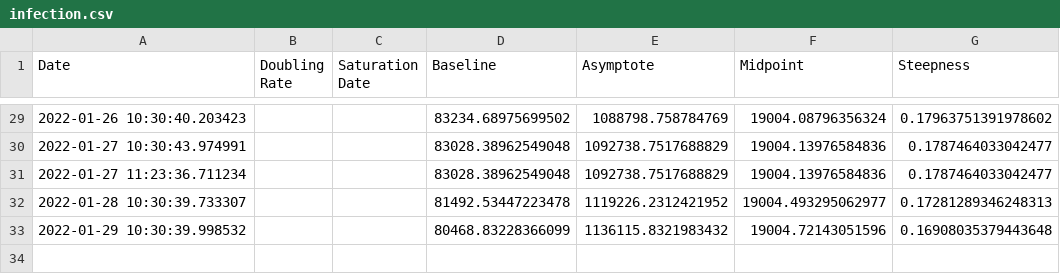
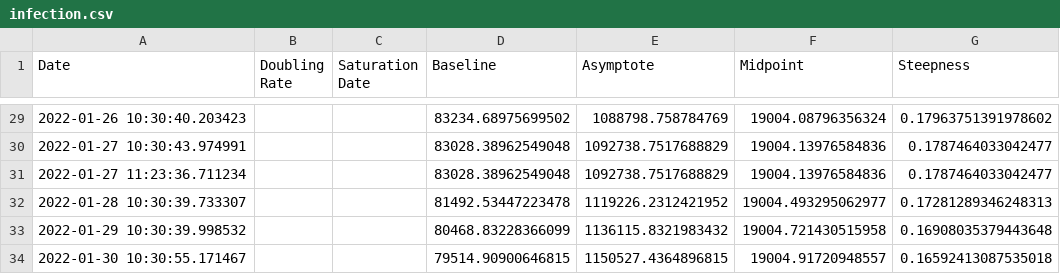
Before and after one commit to solresol/yet-another-pandemic-prediction, a CSV file: historical/infection.csv, drawn as a sheet; only a part is shown, gaps mark what is left out.

```diff
--- a/historical/infection.csv
+++ b/historical/infection.csv
@@ -32,2 +32,3 @@ Date,Doubling Rate,Saturation Date,Baseline,Asymptote,Midpoint,Steepness
 2022-01-28 10:30:39.733307,,,81492.53447223478,1119226.2312421952,19004.493295062977,0.17281289346248313
-2022-01-29 10:30:39.998532,,,80468.83228366099,1136115.8321983432,19004.72143051596,0.16908035379443648
+2022-01-29 10:30:39.998532,,,80468.83228366099,1136115.8321983432,19004.721430515958,0.16908035379443648
+2022-01-30 10:30:55.171467,,,79514.90900646815,1150527.4364896815,19004.91720948557,0.16592413087535018
```
Also changed, not shown: historical/deaths.csv, historical/hospitalisation.csv, 2 other files.
